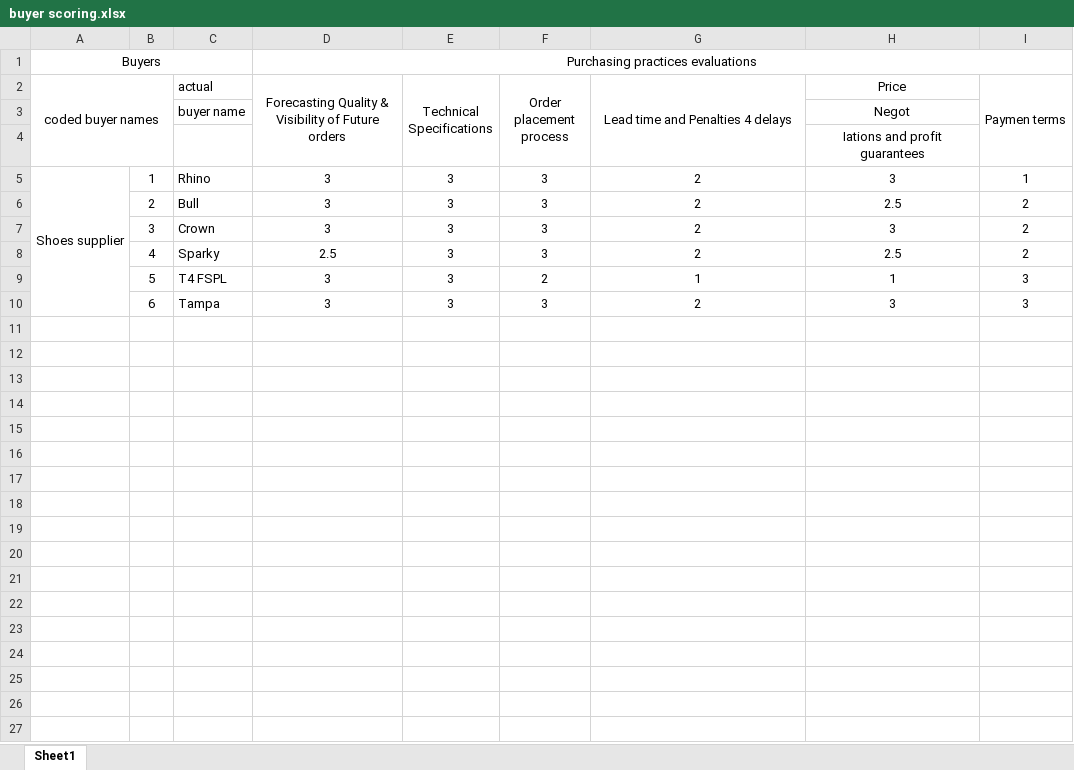
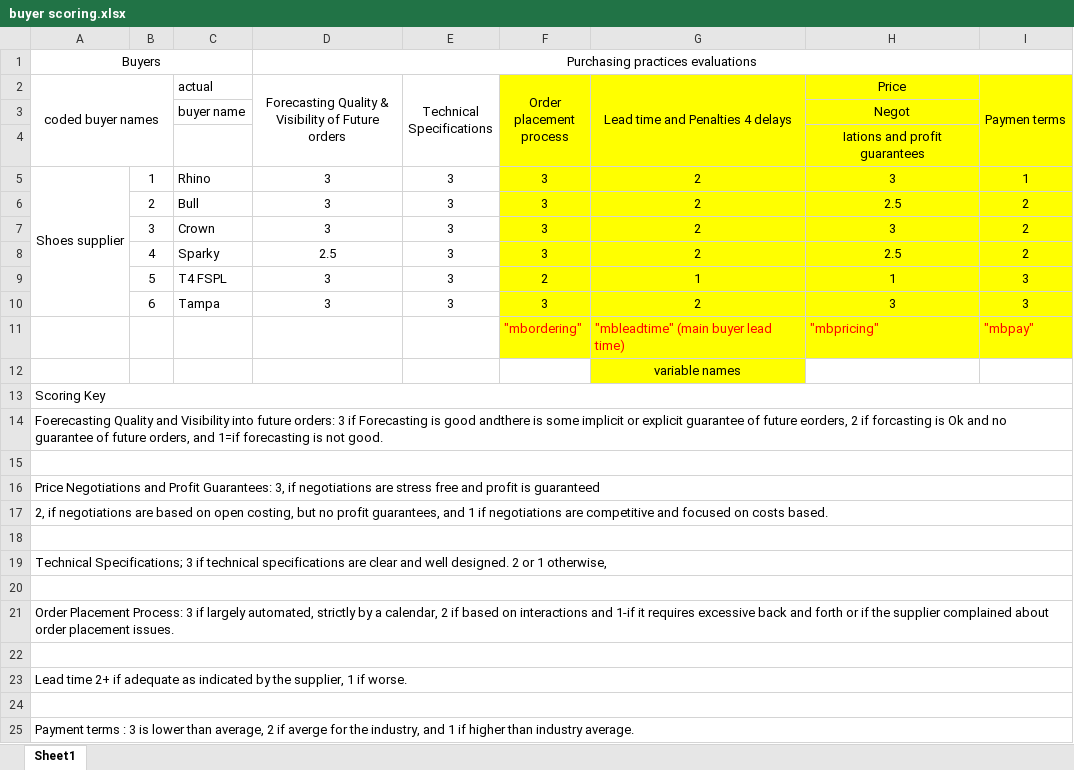
Before and after one commit to xolyn/labor_audit, an Excel workbook: LingyuZhou/FA24/shoeData/buyer scoring.xlsx, sheet Sheet1, drawn as a sheet; values as stored, in another font and other column widths than the file's, no borders; the diff names each change by its address in the sheet, - before the commit and + after, or states it on an @@ line.

Commit message:
buyer coding 2

```diff
--- a/LingyuZhou/FA24/shoeData/buyer scoring.xlsx (sheet Sheet1)
+++ b/LingyuZhou/FA24/shoeData/buyer scoring.xlsx (sheet Sheet1)
-F2:I10 fill: none
+F2:I10 fill: #FFFF00
+row 11:  |  |  |  |  | "mbordering" | "mbleadtime" (main buyer lead time) | "mbpricing" | "mbpay"
+row 12:  |  |  |  |  |  | variable names
+row 13: Scoring Key
+row 14: Foerecasting Quality and Visibility into future orders: 3 if Forecasting is good andthere is some implicit or explicit guarantee of future eorders, 2 if forcasting is Ok and no guarantee of future orders, and 1=if forecasting is not good.
+row 15: (empty)
+row 16: Price Negotiations and Profit Guarantees: 3, if negotiations are stress free and profit is guaranteed
+row 17: 2, if negotiations are based on open costing, but no profit guarantees, and 1 if negotiations are competitive and focused on costs based.
+row 18: (empty)
+row 19: Technical Specifications; 3 if technical specifications are clear and well designed. 2 or 1 otherwise,
+row 20: (empty)
+row 21: Order Placement Process: 3 if largely automated, strictly by a calendar, 2 if based on interactions and 1-if it requires excessive back and forth or if the supplier complained about order placement issues.
+row 22: (empty)
+row 23: Lead time 2+ if adequate as indicated by the supplier, 1 if worse.
+row 24: (empty)
+row 25: Payment terms : 3 is lower than average, 2 if averge for the industry, and 1 if higher than industry average.
```
